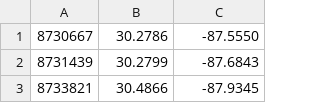
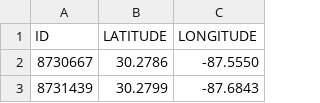
Before and after one commit to RowanASRCResearch/AIS-Uncooperative-Tracks, a CSV file: stations.csv, drawn as a sheet; only a part is shown; the shorter side is filled out with more unchanged rows; the diff names each change by its address in the sheet, - before the commit and + after, or states it on an @@ line.

```diff
--- a/stations.csv
+++ b/stations.csv
+row 1: ID | LATITUDE | LONGITUDE
```
Also changed, not shown: 4 other files.
